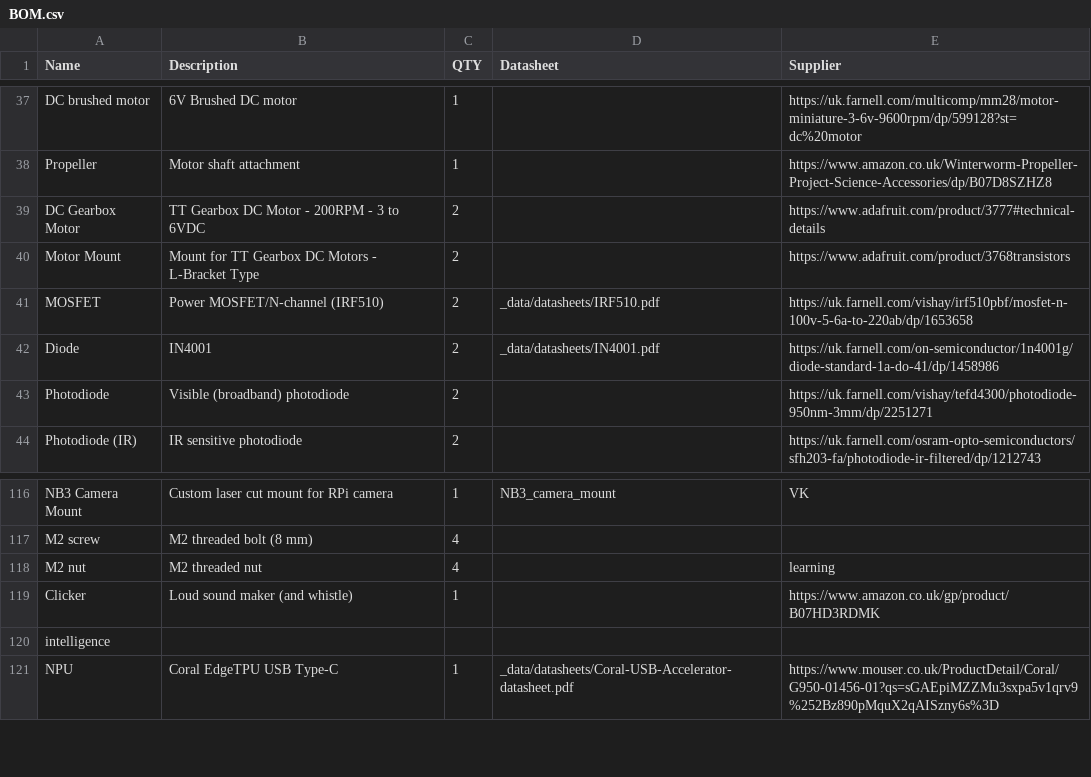
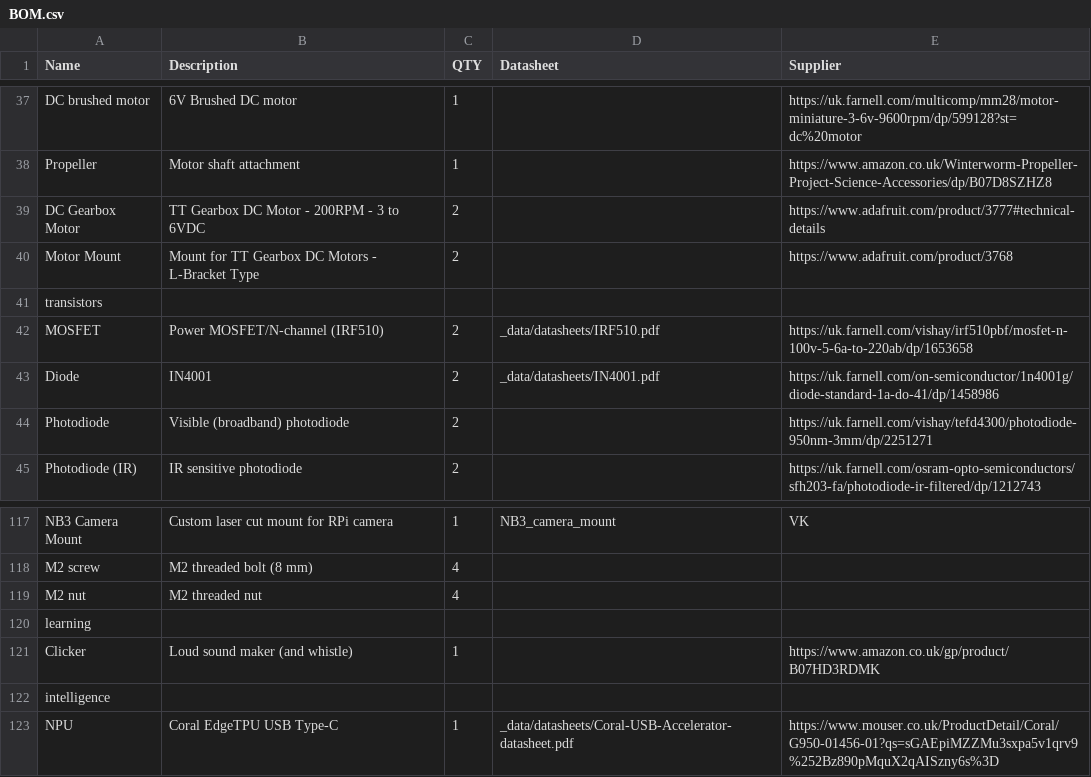
Before and after one commit to NoBlackBoxes/LastBlackBox, a CSV file: course/materials/BOM.csv, drawn as a sheet; only a part is shown, gaps mark what is left out.

```diff
--- a/course/materials/BOM.csv
+++ b/course/materials/BOM.csv
@@ -39,3 +39,4 @@ Propeller,Motor shaft attachment,1,,https://www.amazon.co.uk/Winterworm-Propelle
 DC Gearbox Motor,TT Gearbox DC Motor - 200RPM - 3 to 6VDC,2,,https://www.adafruit.com/product/3777#technical-details
-Motor Mount,Mount for TT Gearbox DC Motors - L-Bracket Type,2,,https://www.adafruit.com/product/3768transistors,,,,
+Motor Mount,Mount for TT Gearbox DC Motors - L-Bracket Type,2,,https://www.adafruit.com/product/3768
+transistors,,,,
 MOSFET,Power MOSFET/N-channel (IRF510),2,_data/datasheets/IRF510.pdf,https://uk.farnell.com/vishay/irf510pbf/mosfet-n-100v-5-6a-to-220ab/dp/1653658
@@ -117,3 +118,4 @@ NB3 Camera Mount,Custom laser cut mount for RPi camera,1,NB3_camera_mount,VK
 M2 screw, M2 threaded bolt (8 mm),4,,
-M2 nut, M2 threaded nut,4,,learning,,,,
+M2 nut, M2 threaded nut,4,,
+learning,,,,
 Clicker,Loud sound maker (and whistle),1,,https://www.amazon.co.uk/gp/product/B07HD3RDMK
```
Also changed, not shown: boxes/motors/materials.csv, boxes/vision/materials.csv.
